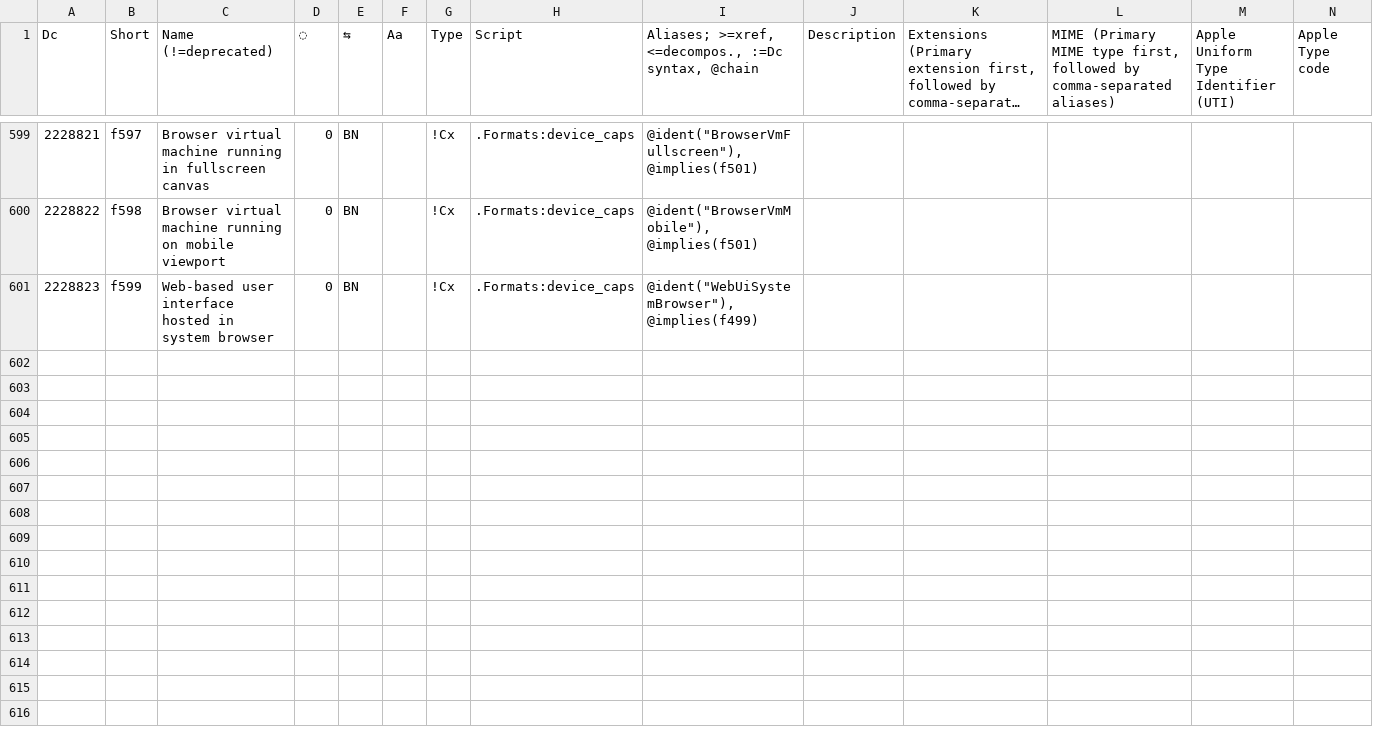
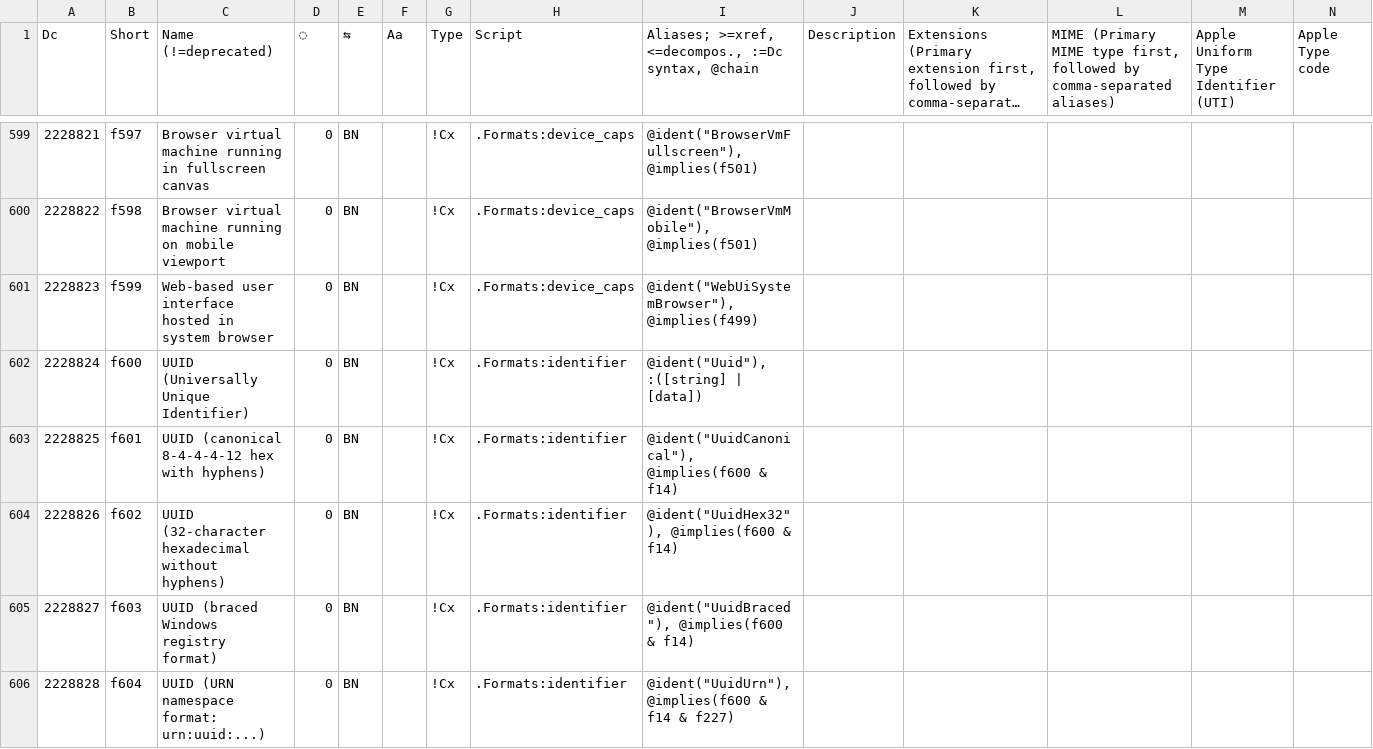
Before and after one commit to collectivetoolbox/collectivetoolbox, a CSV file: src/formats/dcdata/data/formats.generated.csv, drawn as a sheet; only a part is shown, gaps mark what is left out; long unchanged cells end in …; rows hold the shown columns only; the diff covers the shown part only; the diff names each change by its address in the sheet, - before the commit and + after, or states it on an @@ line.

Commit message:
feat: Work on detecting some small formats

```diff
--- a/src/formats/dcdata/data/formats.generated.csv
+++ b/src/formats/dcdata/data/formats.generated.csv
+row 602: 2228824 | f600 | UUID (Universally Unique Identifier) | 0 | BN |  | !Cx | .Formats:identifier | @ident("Uuid"), :([string] | [data])
+row 603: 2228825 | f601 | UUID (canonical 8-4-4-4-12 hex with hyphens) | 0 | BN |  | !Cx | .Formats:identifier | @ident("UuidCanonical"), @implies(f600 & f14)
+row 604: 2228826 | f602 | UUID (32-character hexadecimal without hyphens) | 0 | BN |  | !Cx | .Formats:identifier | @ident("UuidHex32"), @implies(f600 & f14)
+row 605: 2228827 | f603 | UUID (braced Windows registry format) | 0 | BN |  | !Cx | .Formats:identifier | @ident("UuidBraced"), @implies(f600 & f14)
+row 606: 2228828 | f604 | UUID (URN namespace format: urn:uuid:...) | 0 | BN |  | !Cx | .Formats:identifier | @ident("UuidUrn"), @implies(f600 & f14 & f227)
```
Also changed, not shown: 4 added rows and 5 edited cells elsewhere in this file, src/formats/dcdata/data/categories/formats/identifier.csv, src/formats/dcdata/data/categories/formats/math.csv, 23 other files.
